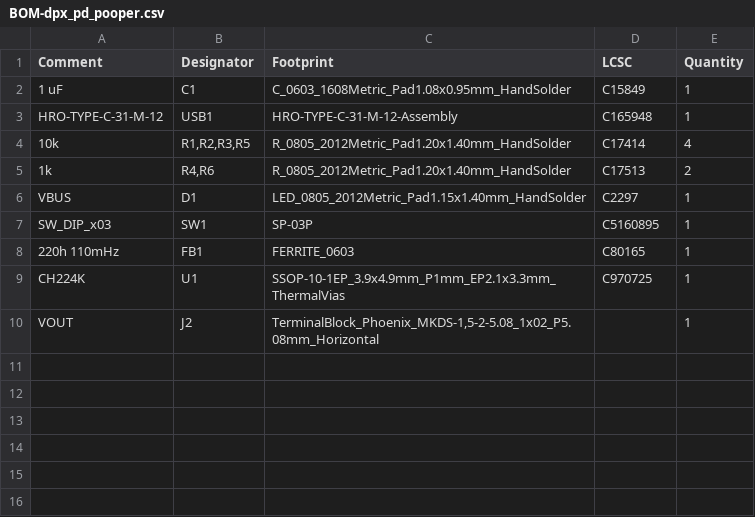
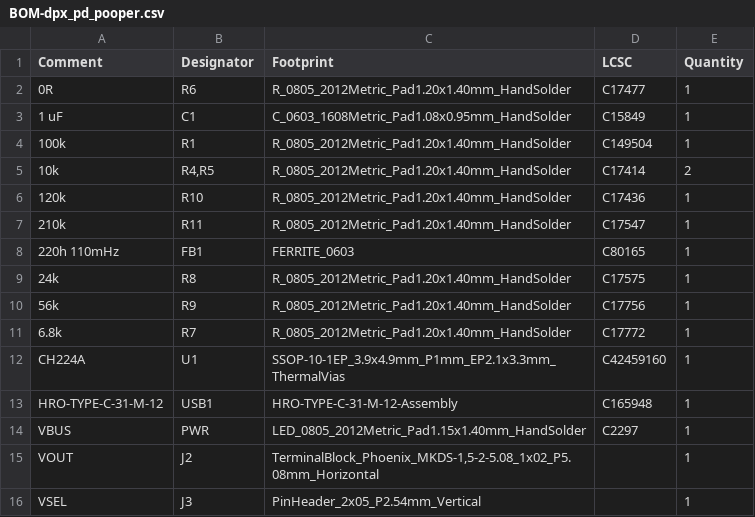
Before and after one commit to dubpixel/dpx_pd_pooper, a CSV file: hardware/src/dpx_pd_pooper/jlcpcb/production_files/BOM-dpx_pd_pooper.csv, drawn as a sheet.

```diff
--- a/hardware/src/dpx_pd_pooper/jlcpcb/production_files/BOM-dpx_pd_pooper.csv
+++ b/hardware/src/dpx_pd_pooper/jlcpcb/production_files/BOM-dpx_pd_pooper.csv
@@ -1,10 +1,16 @@
 Comment,Designator,Footprint,LCSC,Quantity
+0R,R6,R_0805_2012Metric_Pad1.20x1.40mm_HandSolder,C17477,1
 1 uF,C1,C_0603_1608Metric_Pad1.08x0.95mm_HandSolder,C15849,1
+100k,R1,R_0805_2012Metric_Pad1.20x1.40mm_HandSolder,C149504,1
+10k,"R4,R5",R_0805_2012Metric_Pad1.20x1.40mm_HandSolder,C17414,2
+120k,R10,R_0805_2012Metric_Pad1.20x1.40mm_HandSolder,C17436,1
+210k,R11,R_0805_2012Metric_Pad1.20x1.40mm_HandSolder,C17547,1
+220h 110mHz,FB1,FERRITE_0603,C80165,1
+24k,R8,R_0805_2012Metric_Pad1.20x1.40mm_HandSolder,C17575,1
+56k,R9,R_0805_2012Metric_Pad1.20x1.40mm_HandSolder,C17756,1
+6.8k,R7,R_0805_2012Metric_Pad1.20x1.40mm_HandSolder,C17772,1
+CH224A,U1,SSOP-10-1EP_3.9x4.9mm_P1mm_EP2.1x3.3mm_ThermalVias,C42459160,1
 HRO-TYPE-C-31-M-12,USB1,HRO-TYPE-C-31-M-12-Assembly,C165948,1
-10k,"R1,R2,R3,R5",R_0805_2012Metric_Pad1.20x1.40mm_HandSolder,C17414,4
-1k,"R4,R6",R_0805_2012Metric_Pad1.20x1.40mm_HandSolder,C17513,2
-VBUS,D1,LED_0805_2012Metric_Pad1.15x1.40mm_HandSolder,C2297,1
-SW_DIP_x03,SW1,SP-03P,C5160895,1
-220h 110mHz,FB1,FERRITE_0603,C80165,1
-CH224K,U1,SSOP-10-1EP_3.9x4.9mm_P1mm_EP2.1x3.3mm_ThermalVias,C970725,1
+VBUS,PWR,LED_0805_2012Metric_Pad1.15x1.40mm_HandSolder,C2297,1
 VOUT,J2,"TerminalBlock_Phoenix_MKDS-1,5-2-5.08_1x02_P5.08mm_Horizontal",,1
+VSEL,J3,PinHeader_2x05_P2.54mm_Vertical,,1
```
Also changed, not shown: hardware/src/dpx_pd_pooper/jlcpcb/production_files/CPL-dpx_pd_pooper.csv, 39 other files.
